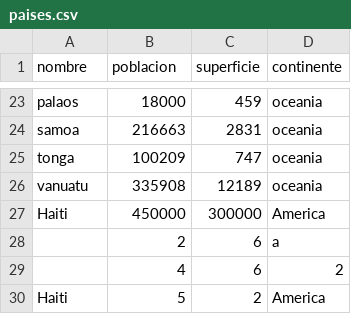
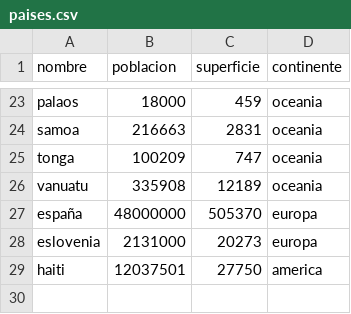
Before and after one commit to atminisagustin-dev/TPI-Programacion-1, a CSV file: datos/paises.csv, drawn as a sheet; only a part is shown, gaps mark what is left out; removed rows and columns are numbered as before the commit, all else as after; the diff names each change by its address in the sheet, - before the commit and + after, or states it on an @@ line.

Commit message:
Add duplicate check, non-destructive sort, update CSV
Validar y normalizar los nombres de los países al agregarlos: la entrada del usuario se convierte a minúsculas y se comprueba si está vacía o contiene duplicados (usando any()) antes de aceptarla; los nuevos países se agregan a la memoria y se muestra un mensaje de éxito conciso. Hacer que la ordenación no sea destructiva usando sorted() en una lista temporal y mejorar la alineación/formato de la salida impresa. Actualizar datos/paises.csv para eliminar filas con formato incorrecto y agregar/normalizar entradas (españa, eslovenia, haiti).

```diff
--- a/datos/paises.csv
+++ b/datos/paises.csv
-row 27: Haiti | 450000 | 300000 | America
-row 28:  | 2 | 6 | a
-row 29:  | 4 | 6 | 2
-row 30: Haiti | 5 | 2 | America
+row 27: españa | 48000000 | 505370 | europa
+row 28: eslovenia | 2131000 | 20273 | europa
+row 29: haiti | 12037501 | 27750 | america
```
Also changed, not shown: 2 other files.
